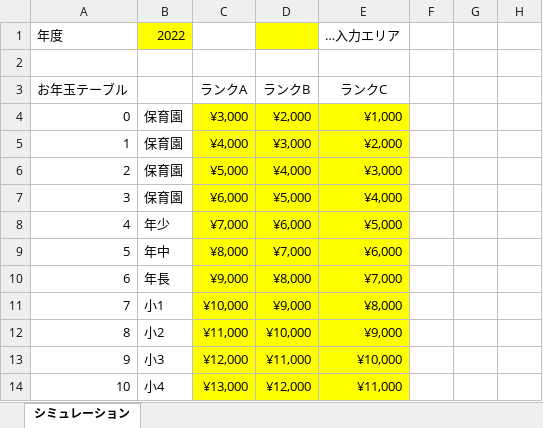
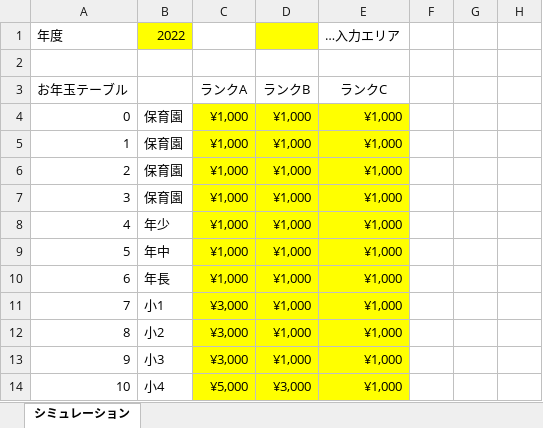
Before and after one commit to ft-shirahama/otoshidama, an Excel workbook: お年玉シミュレーション.xlsx, sheet シミュレーション, drawn as a sheet; only a part is shown; values as stored, in another font and other column widths than the file's, no borders; the diff covers the shown part only; the diff names each change by its address in the sheet, - before the commit and + after, or states it on an @@ line.

Commit message:
体裁修正

```diff
--- a/お年玉シミュレーション.xlsx (sheet シミュレーション)
+++ b/お年玉シミュレーション.xlsx (sheet シミュレーション)
-C4: ¥3,000
+C4: ¥1,000
-D4: ¥2,000
+D4: ¥1,000
-C5: ¥4,000
+C5: ¥1,000
-D5: ¥3,000
+D5: ¥1,000
-E5: ¥2,000
+E5: ¥1,000
-C6: ¥5,000
+C6: ¥1,000
-D6: ¥4,000
+D6: ¥1,000
-E6: ¥3,000
+E6: ¥1,000
-C7: ¥6,000
+C7: ¥1,000
-D7: ¥5,000
+D7: ¥1,000
-E7: ¥4,000
+E7: ¥1,000
-C8: ¥7,000
+C8: ¥1,000
-D8: ¥6,000
+D8: ¥1,000
-E8: ¥5,000
+E8: ¥1,000
-C9: ¥8,000
+C9: ¥1,000
-D9: ¥7,000
+D9: ¥1,000
-E9: ¥6,000
+E9: ¥1,000
-C10: ¥9,000
+C10: ¥1,000
-D10: ¥8,000
+D10: ¥1,000
-E10: ¥7,000
+E10: ¥1,000
-C11: ¥10,000
+C11: ¥3,000
-D11: ¥9,000
+D11: ¥1,000
-E11: ¥8,000
+E11: ¥1,000
-C12: ¥11,000
+C12: ¥3,000
-D12: ¥10,000
+D12: ¥1,000
-E12: ¥9,000
+E12: ¥1,000
-C13: ¥12,000
+C13: ¥3,000
-D13: ¥11,000
+D13: ¥1,000
-E13: ¥10,000
+E13: ¥1,000
-C14: ¥13,000
+C14: ¥5,000
-D14: ¥12,000
+D14: ¥3,000
-E14: ¥11,000
+E14: ¥1,000
```
Also changed, not shown: 1 added row, 1 removed row, 127 edited cells and cell formats elsewhere in this sheet.
